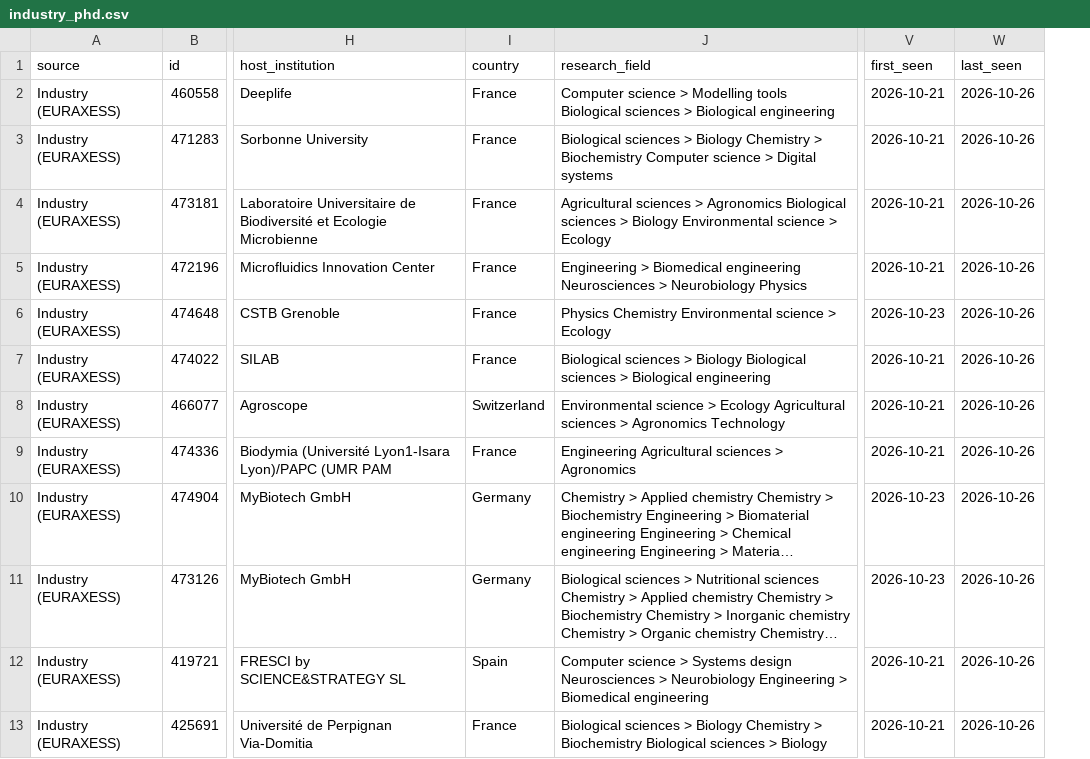
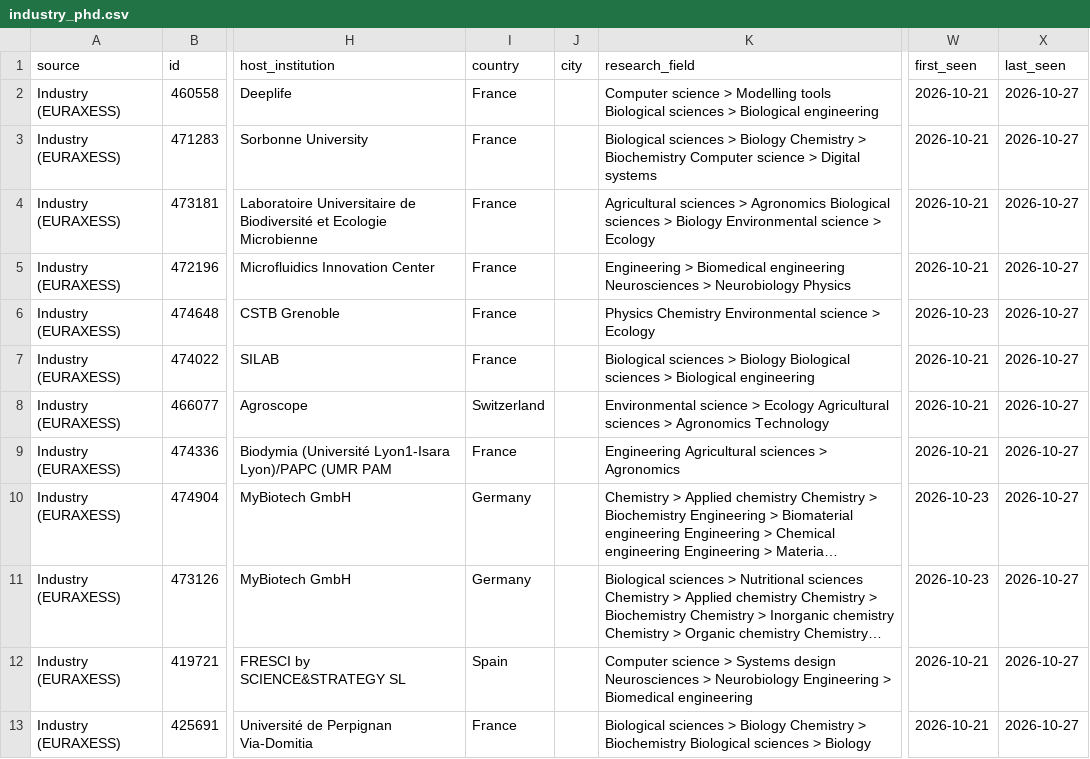
Before and after one commit to jgand3107/msca-doctoral-index, a CSV file: data/industry_phd.csv, drawn as a sheet; only a part is shown, gaps mark what is left out; long unchanged cells end in …; addresses are those after the commit; the diff names each change by its address in the sheet, - before the commit and + after, or states it on an @@ line.

```diff
--- a/data/industry_phd.csv
+++ b/data/industry_phd.csv
+column J (city), empty
-X2:X13 (last_seen): 2026-10-26
+X2:X13 (last_seen): 2026-10-27
```
Also changed, not shown: data/france_biotech_phd.csv, data/msca_doctoral_positions.csv, 6 other files.
